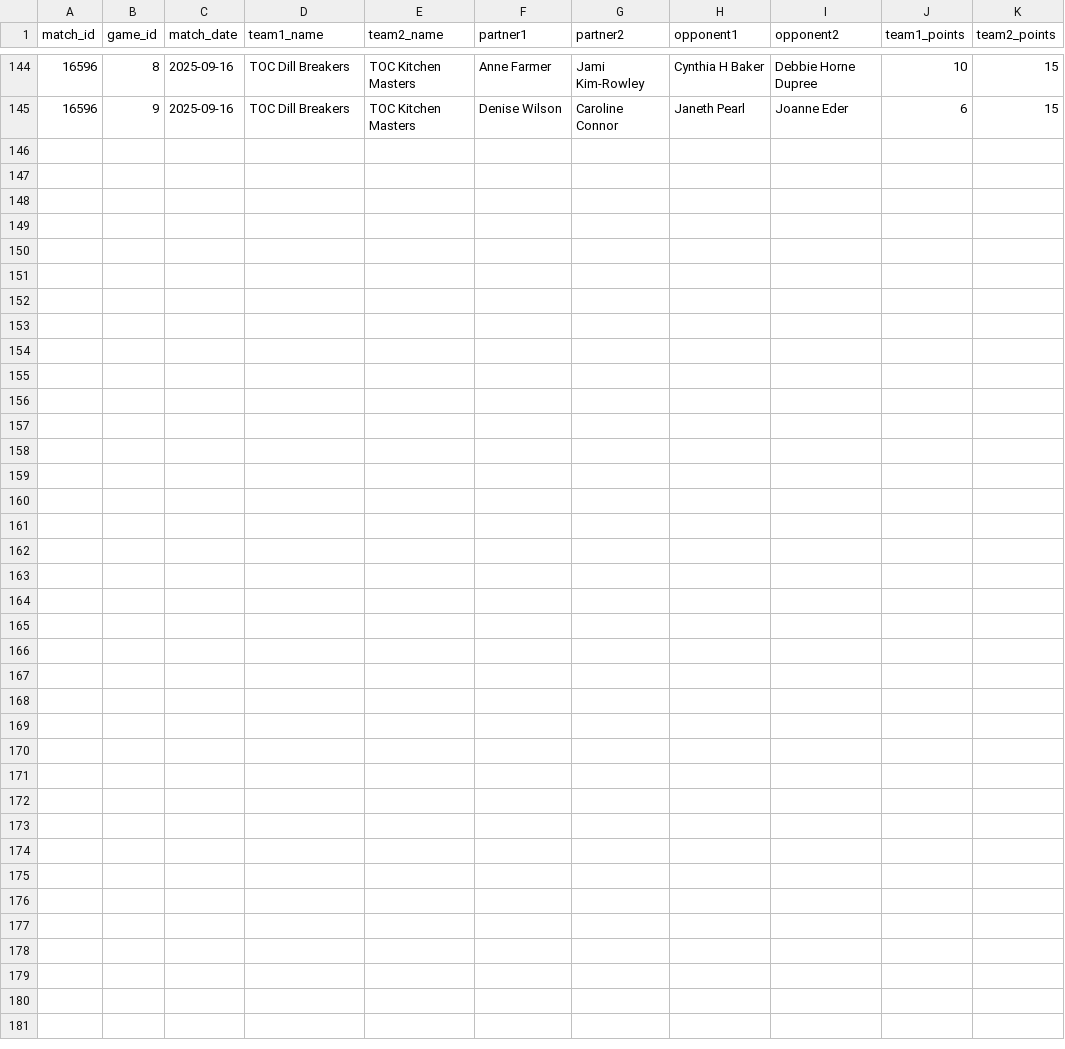
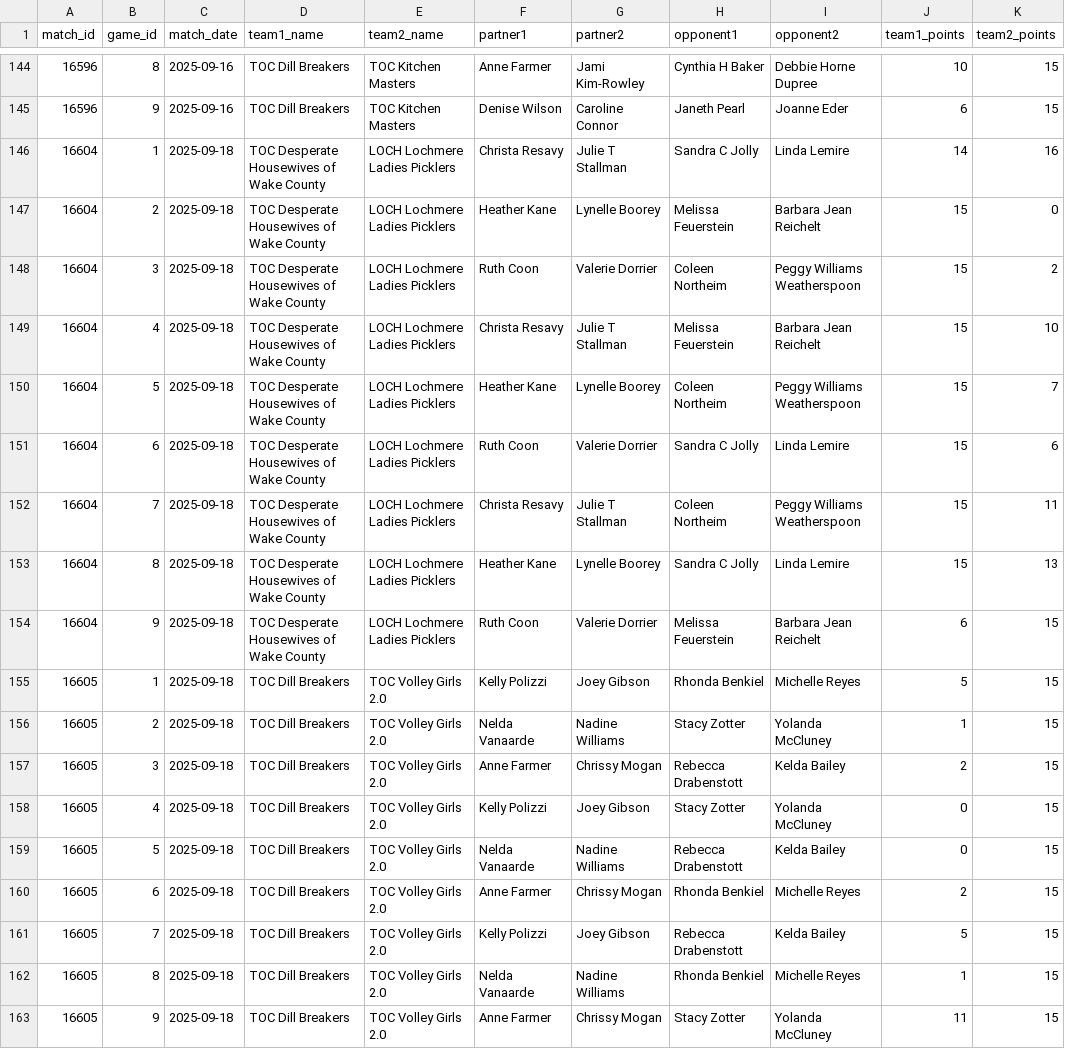
Before and after one commit to rebecca-draben/pickle-eyes, a CSV file: match_data_cary_fall2025_highintermediate50women.csv, drawn as a sheet; only a part is shown, gaps mark what is left out.

Commit message:
sept 18 games

```diff
--- a/match_data_cary_fall2025_highintermediate50women.csv
+++ b/match_data_cary_fall2025_highintermediate50women.csv
@@ -145 +145,19 @@ match_id,game_id,match_date,team1_name,team2_name,partner1,partner2,opponent1,op
 16596,9,2025-09-16,TOC Dill Breakers,TOC Kitchen Masters,Denise Wilson,Caroline Connor,Janeth Pearl,Joanne Eder,6,15
+16604,1,2025-09-18,TOC Desperate Housewives of Wake County,LOCH Lochmere Ladies Picklers,Christa Resavy,Julie T Stallman,Sandra C Jolly,Linda Lemire,14,16
+16604,2,2025-09-18,TOC Desperate Housewives of Wake County,LOCH Lochmere Ladies Picklers,Heather Kane,Lynelle Boorey,Melissa Feuerstein,Barbara Jean Reichelt,15,0
+16604,3,2025-09-18,TOC Desperate Housewives of Wake County,LOCH Lochmere Ladies Picklers,Ruth Coon,Valerie Dorrier,Coleen Northeim,Peggy Williams Weatherspoon,15,2
+16604,4,2025-09-18,TOC Desperate Housewives of Wake County,LOCH Lochmere Ladies Picklers,Christa Resavy,Julie T Stallman,Melissa Feuerstein,Barbara Jean Reichelt,15,10
+16604,5,2025-09-18,TOC Desperate Housewives of Wake County,LOCH Lochmere Ladies Picklers,Heather Kane,Lynelle Boorey,Coleen Northeim,Peggy Williams Weatherspoon,15,7
+16604,6,2025-09-18,TOC Desperate Housewives of Wake County,LOCH Lochmere Ladies Picklers,Ruth Coon,Valerie Dorrier,Sandra C Jolly,Linda Lemire,15,6
+16604,7,2025-09-18,TOC Desperate Housewives of Wake County,LOCH Lochmere Ladies Picklers,Christa Resavy,Julie T Stallman,Coleen Northeim,Peggy Williams Weatherspoon,15,11
+16604,8,2025-09-18,TOC Desperate Housewives of Wake County,LOCH Lochmere Ladies Picklers,Heather Kane,Lynelle Boorey,Sandra C Jolly,Linda Lemire,15,13
+16604,9,2025-09-18,TOC Desperate Housewives of Wake County,LOCH Lochmere Ladies Picklers,Ruth Coon,Valerie Dorrier,Melissa Feuerstein,Barbara Jean Reichelt,6,15
+16605,1,2025-09-18,TOC Dill Breakers,TOC Volley Girls 2.0,Kelly Polizzi,Joey Gibson,Rhonda Benkiel,Michelle Reyes,5,15
+16605,2,2025-09-18,TOC Dill Breakers,TOC Volley Girls 2.0,Nelda Vanaarde,Nadine Williams,Stacy Zotter,Yolanda McCluney,1,15
+16605,3,2025-09-18,TOC Dill Breakers,TOC Volley Girls 2.0,Anne Farmer,Chrissy Mogan,Rebecca Drabenstott,Kelda Bailey,2,15
+16605,4,2025-09-18,TOC Dill Breakers,TOC Volley Girls 2.0,Kelly Polizzi,Joey Gibson,Stacy Zotter,Yolanda McCluney,0,15
+16605,5,2025-09-18,TOC Dill Breakers,TOC Volley Girls 2.0,Nelda Vanaarde,Nadine Williams,Rebecca Drabenstott,Kelda Bailey,0,15
+16605,6,2025-09-18,TOC Dill Breakers,TOC Volley Girls 2.0,Anne Farmer,Chrissy Mogan,Rhonda Benkiel,Michelle Reyes,2,15
+16605,7,2025-09-18,TOC Dill Breakers,TOC Volley Girls 2.0,Kelly Polizzi,Joey Gibson,Rebecca Drabenstott,Kelda Bailey,5,15
+16605,8,2025-09-18,TOC Dill Breakers,TOC Volley Girls 2.0,Nelda Vanaarde,Nadine Williams,Rhonda Benkiel,Michelle Reyes,1,15
+16605,9,2025-09-18,TOC Dill Breakers,TOC Volley Girls 2.0,Anne Farmer,Chrissy Mogan,Stacy Zotter,Yolanda McCluney,11,15
```
Also changed, not shown: 1 other file.
